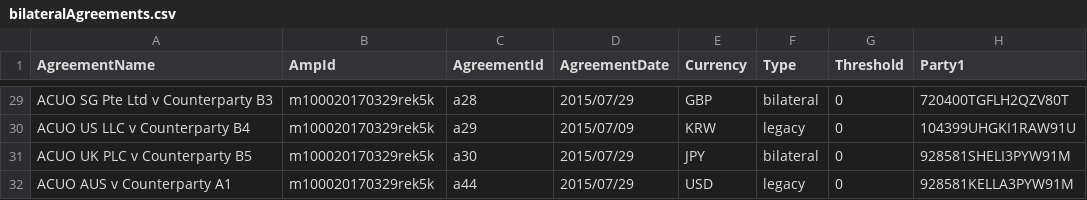
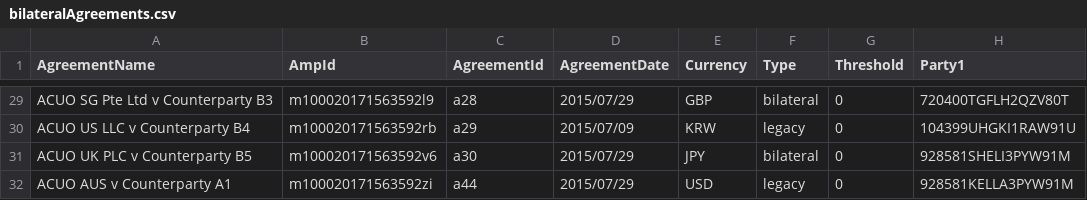
Before and after one commit to AcuoFS/acuo-data, a CSV file: graph-data/csv/bilateralAgreements.csv, drawn as a sheet; only a part is shown, gaps mark what is left out; the diff covers the shown part only; the diff names each change by its address in the sheet, - before the commit and + after, or states it on an @@ line.

```diff
--- a/graph-data/csv/bilateralAgreements.csv
+++ b/graph-data/csv/bilateralAgreements.csv
-B29 (AmpId): m100020170329rek5k
+B29 (AmpId): m100020171563592l9
-B30 (AmpId): m100020170329rek5k
+B30 (AmpId): m100020171563592rb
-B31 (AmpId): m100020170329rek5k
+B31 (AmpId): m100020171563592v6
-B32 (AmpId): m100020170329rek5k
+B32 (AmpId): m100020171563592zi
```
Also changed, not shown: 27 edited cells elsewhere in this file.
